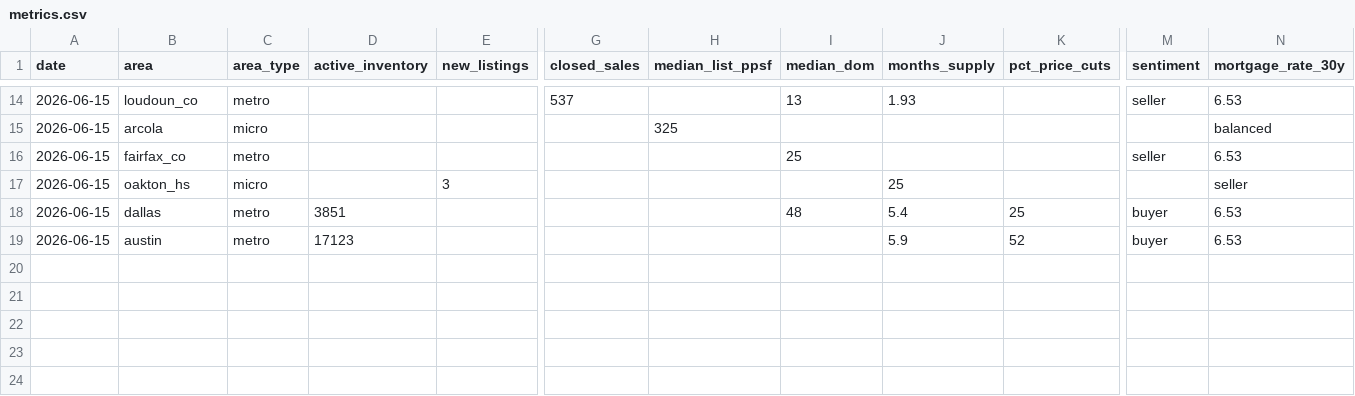
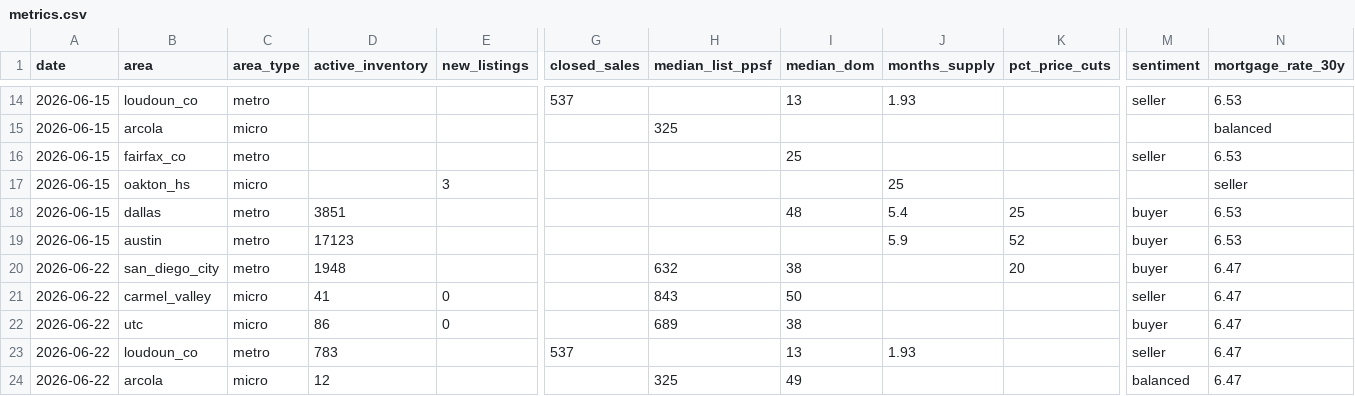
Before and after one commit to Reytheshark/housing-digest-data, a CSV file: data/metrics.csv, drawn as a sheet; only a part is shown, gaps mark what is left out; rows hold the shown columns only; the diff covers the shown part only; the diff names each change by its address in the sheet, - before the commit and + after, or states it on an @@ line.

Commit message:
daily: 2026-06-22 — metrics

```diff
--- a/data/metrics.csv
+++ b/data/metrics.csv
+row 20: 2026-06-22 | san_diego_city | metro | 1948 |  |  | 632 | 38 |  | 20 | buyer | 6.47
+row 21: 2026-06-22 | carmel_valley | micro | 41 | 0 |  | 843 | 50 |  |  | seller | 6.47
+row 22: 2026-06-22 | utc | micro | 86 | 0 |  | 689 | 38 |  |  | buyer | 6.47
+row 23: 2026-06-22 | loudoun_co | metro | 783 |  | 537 |  | 13 | 1.93 |  | seller | 6.47
+row 24: 2026-06-22 | arcola | micro | 12 |  |  | 325 | 49 |  |  | balanced | 6.47
```
Also changed, not shown: 4 added rows elsewhere in this file.
